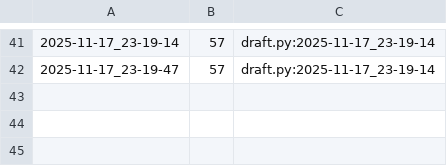
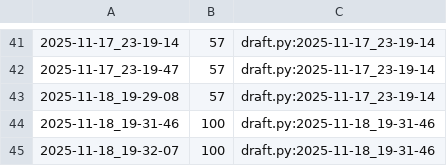
Before and after one commit to qxcode-course/poo-dd-cd-bloco-c-Isaque-Bernardino, a CSV file: myrep/.tko/track/poo@lapiseira/track.csv, drawn as a sheet; only a part is shown, gaps mark what is left out.

Commit message:
lapiseira concluida

```diff
--- a/myrep/.tko/track/poo@lapiseira/track.csv
+++ b/myrep/.tko/track/poo@lapiseira/track.csv
@@ -42 +42,4 @@
 2025-11-17_23-19-47,57,draft.py:2025-11-17_23-19-14
+2025-11-18_19-29-08,57,draft.py:2025-11-17_23-19-14
+2025-11-18_19-31-46,100,draft.py:2025-11-18_19-31-46
+2025-11-18_19-32-07,100,draft.py:2025-11-18_19-31-46
```
Also changed, not shown: 9 other files.
